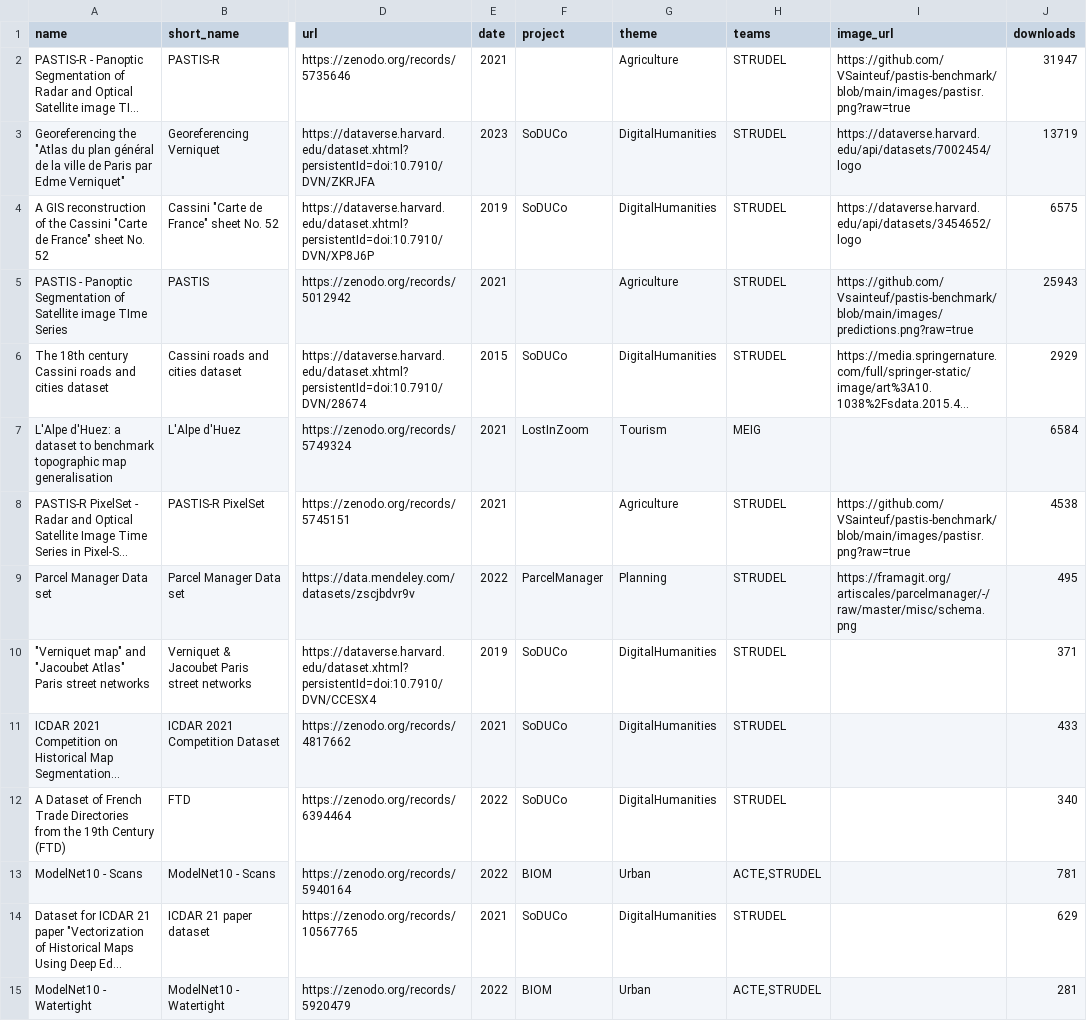
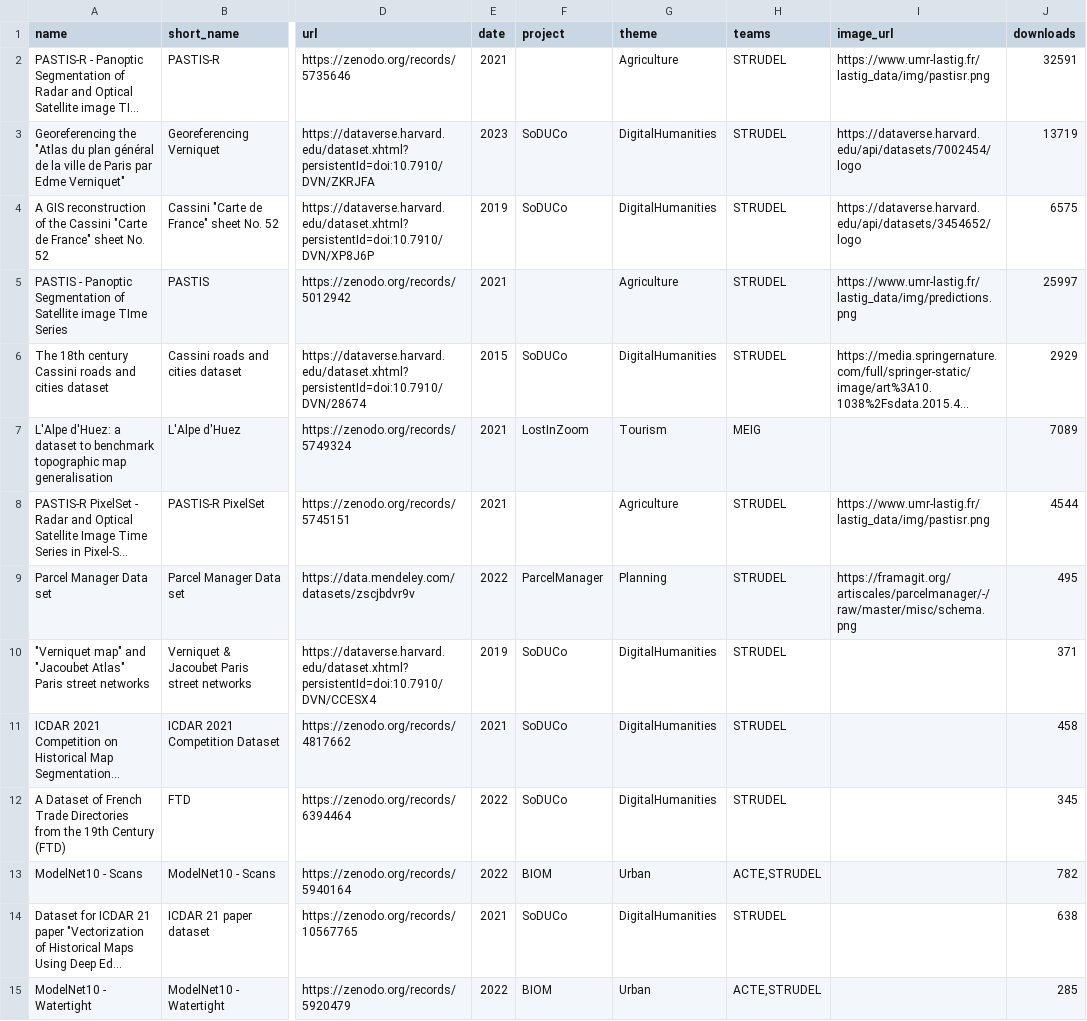
Before and after one commit to umrlastig/umrlastig.github.io, a CSV file: src/data/dataset.csv, drawn as a sheet; only a part is shown, gaps mark what is left out; long unchanged cells end in …; the diff covers the shown part only; the diff names each change by its address in the sheet, - before the commit and + after, or states it on an @@ line.

```diff
--- a/src/data/dataset.csv
+++ b/src/data/dataset.csv
-I2 (image_url): https://github.com/VSainteuf/pastis-benchmark/blob/main/images/pastisr.png?raw=true
+I2 (image_url): https://www.umr-lastig.fr/lastig_data/img/pastisr.png
-J2 (downloads): 31947
+J2 (downloads): 32591
-I5 (image_url): https://github.com/Vsainteuf/pastis-benchmark/blob/main/images/predictions.png?raw=true
+I5 (image_url): https://www.umr-lastig.fr/lastig_data/img/predictions.png
-J5 (downloads): 25943
+J5 (downloads): 25997
-J7 (downloads): 6584
+J7 (downloads): 7089
-I8 (image_url): https://github.com/VSainteuf/pastis-benchmark/blob/main/images/pastisr.png?raw=true
+I8 (image_url): https://www.umr-lastig.fr/lastig_data/img/pastisr.png
-J8 (downloads): 4538
+J8 (downloads): 4544
-J11 (downloads): 433
+J11 (downloads): 458
-J12 (downloads): 340
+J12 (downloads): 345
-J13 (downloads): 781
+J13 (downloads): 782
-J14 (downloads): 629
+J14 (downloads): 638
-J15 (downloads): 281
+J15 (downloads): 285
```
Also changed, not shown: 10 edited cells elsewhere in this file, src/data/keywords.csv, src/data/people.csv, 3 other files.
